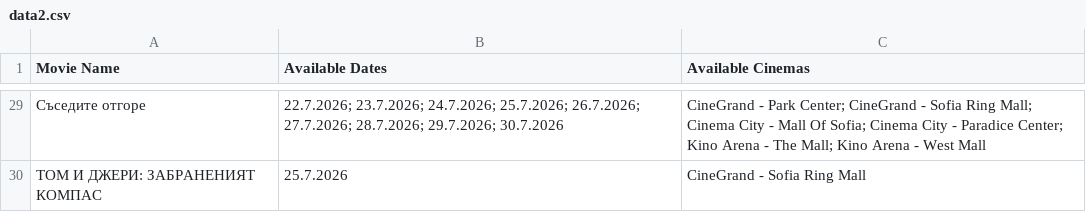
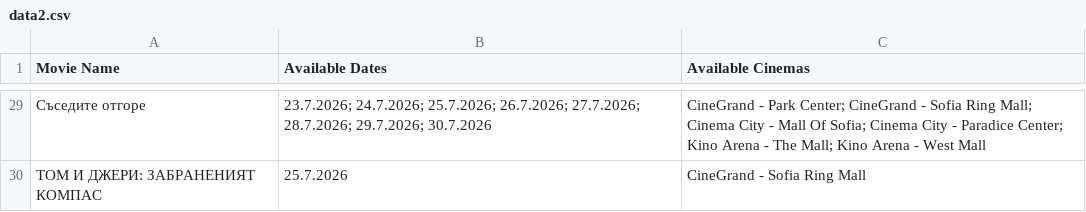
Before and after one commit to darakion/CinemaSearch, a CSV file: data2.csv, drawn as a sheet; only a part is shown, gaps mark what is left out; the diff covers the shown part only.

```diff
--- a/data2.csv
+++ b/data2.csv
@@ -29,2 +29,2 @@
-"Съседите отгоре","22.7.2026; 23.7.2026; 24.7.2026; 25.7.2026; 26.7.2026; 27.7.2026; 28.7.2026; 29.7.2026; 30.7.2026","CineGrand - Park Center; CineGrand - Sofia Ring Mall; Cinema City - Mall Of Sofia; Cinema City - Paradice Center; Kino Arena - The Mall; Kino Arena - West Mall"
+"Съседите отгоре","23.7.2026; 24.7.2026; 25.7.2026; 26.7.2026; 27.7.2026; 28.7.2026; 29.7.2026; 30.7.2026","CineGrand - Park Center; CineGrand - Sofia Ring Mall; Cinema City - Mall Of Sofia; Cinema City - Paradice Center; Kino Arena - The Mall; Kino Arena - West Mall"
 "ТОМ И ДЖЕРИ: ЗАБРАНЕНИЯТ КОМПАС","25.7.2026","CineGrand - Sofia Ring Mall"
```
Also changed, not shown: 25 edited cells elsewhere in this file, 1 other file.
